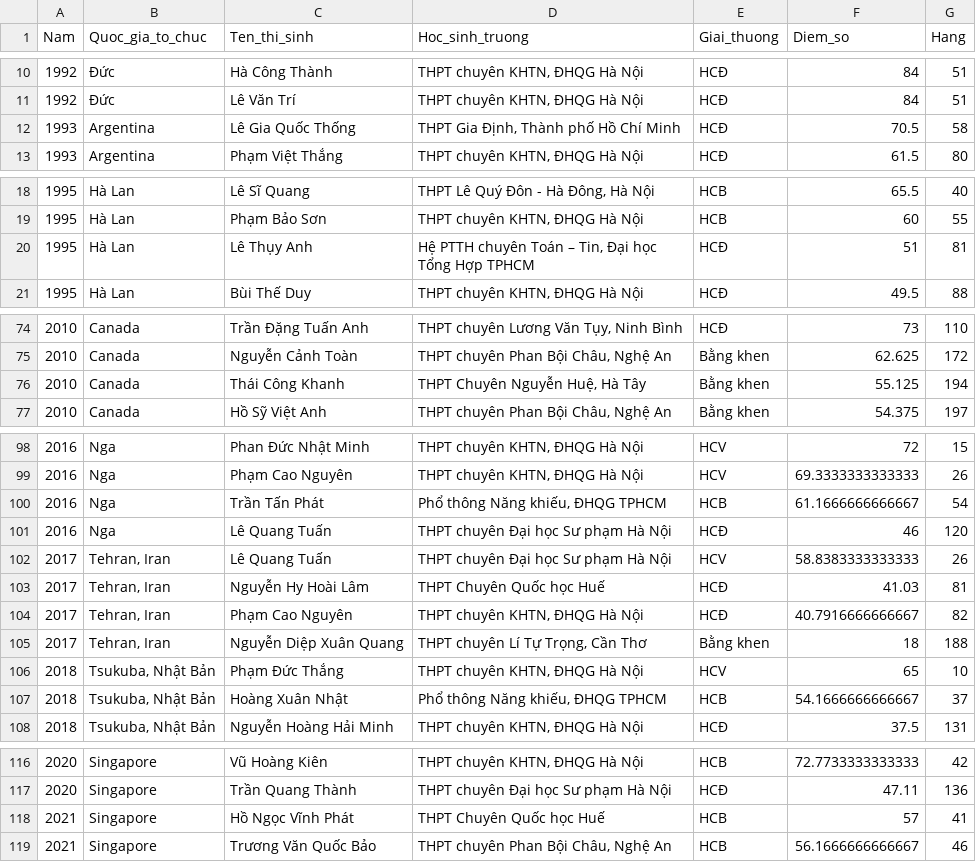
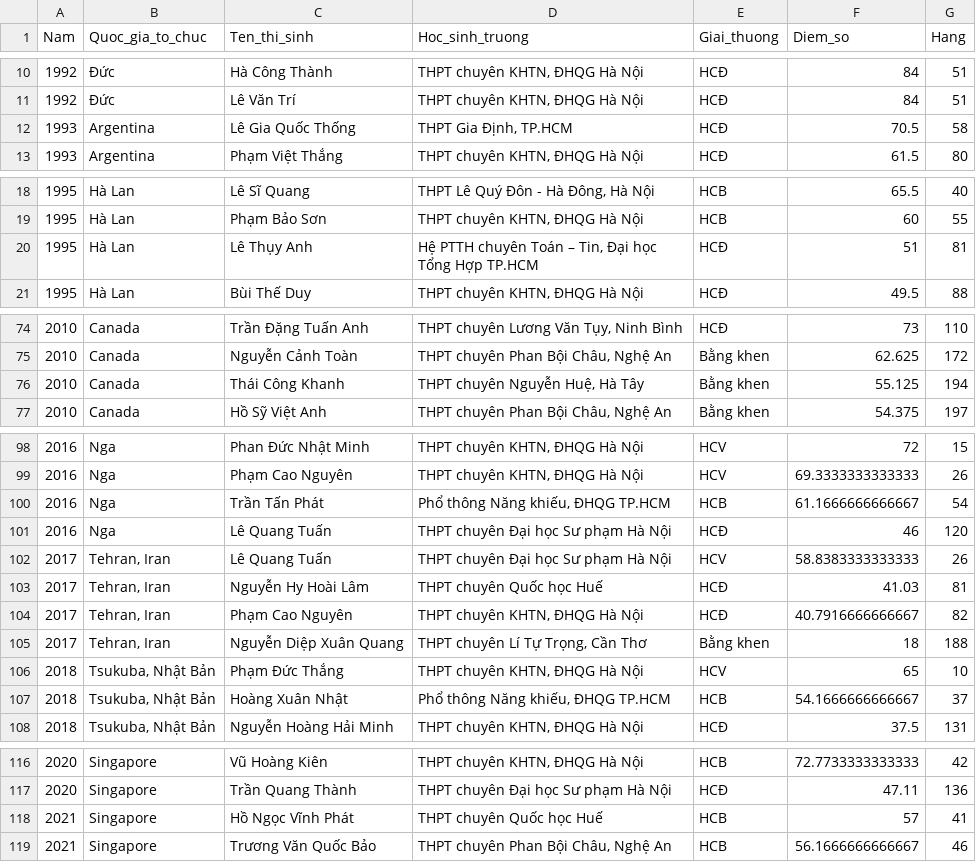
Before and after one commit to hoainam5/DO_AN_1_NHOM_1_3_DHKL17A3HN, a CSV file: data_IOI.csv, drawn as a sheet; only a part is shown, gaps mark what is left out.

Commit message:
dữ liệu IOI

```diff
--- a/data_IOI.csv
+++ b/data_IOI.csv
@@ -11,3 +11,3 @@
 1992,"Đức","Lê Văn Trí","THPT chuyên KHTN, ĐHQG Hà Nội","HCĐ",84,51
-1993,"Argentina","Lê Gia Quốc Thống","THPT Gia Định, Thành phố Hồ Chí Minh","HCĐ",70.5,58
+1993,"Argentina","Lê Gia Quốc Thống","THPT Gia Định, TP.HCM","HCĐ",70.5,58
 1993,"Argentina","Phạm Việt Thắng","THPT chuyên KHTN, ĐHQG Hà Nội","HCĐ",61.5,80
@@ -19,3 +19,3 @@
 1995,"Hà Lan","Phạm Bảo Sơn","THPT chuyên KHTN, ĐHQG Hà Nội","HCB",60,55
-1995,"Hà Lan","Lê Thụy Anh","Hệ PTTH chuyên Toán – Tin, Đại học Tổng Hợp TPHCM","HCĐ",51,81
+1995,"Hà Lan","Lê Thụy Anh","Hệ PTTH chuyên Toán – Tin, Đại học Tổng Hợp TP.HCM","HCĐ",51,81
 1995,"Hà Lan","Bùi Thế Duy","THPT chuyên KHTN, ĐHQG Hà Nội","HCĐ",49.5,88
@@ -75,3 +75,3 @@
 2010,"Canada","Nguyễn Cảnh Toàn","THPT chuyên Phan Bội Châu, Nghệ An","Bằng khen",62.625,172
-2010,"Canada","Thái Công Khanh","THPT Chuyên Nguyễn Huệ, Hà Tây","Bằng khen",55.125,194
+2010,"Canada","Thái Công Khanh","THPT chuyên Nguyễn Huệ, Hà Tây","Bằng khen",55.125,194
 2010,"Canada","Hồ Sỹ Việt Anh","THPT chuyên Phan Bội Châu, Nghệ An","Bằng khen",54.375,197
@@ -99,6 +99,6 @@
 2016,"Nga","Phạm Cao Nguyên","THPT chuyên KHTN, ĐHQG Hà Nội","HCV",69.3333333333333,26
-2016,"Nga","Trần Tấn Phát","Phổ thông Năng khiếu, ĐHQG TPHCM","HCB",61.1666666666667,54
+2016,"Nga","Trần Tấn Phát","Phổ thông Năng khiếu, ĐHQG TP.HCM","HCB",61.1666666666667,54
 2016,"Nga","Lê Quang Tuấn","THPT chuyên Đại học Sư phạm Hà Nội","HCĐ",46,120
 2017,"Tehran, Iran","Lê Quang Tuấn","THPT chuyên Đại học Sư phạm Hà Nội","HCV",58.8383333333333,26
-2017,"Tehran, Iran","Nguyễn Hy Hoài Lâm","THPT Chuyên Quốc học Huế","HCĐ",41.03,81
+2017,"Tehran, Iran","Nguyễn Hy Hoài Lâm","THPT chuyên Quốc học Huế","HCĐ",41.03,81
 2017,"Tehran, Iran","Phạm Cao Nguyên","THPT chuyên KHTN, ĐHQG Hà Nội","HCĐ",40.7916666666667,82
@@ -106,3 +106,3 @@
 2018,"Tsukuba, Nhật Bản","Phạm Đức Thắng","THPT chuyên KHTN, ĐHQG Hà Nội","HCV",65,10
-2018,"Tsukuba, Nhật Bản","Hoàng Xuân Nhật","Phổ thông Năng khiếu, ĐHQG TPHCM","HCB",54.1666666666667,37
+2018,"Tsukuba, Nhật Bản","Hoàng Xuân Nhật","Phổ thông Năng khiếu, ĐHQG TP.HCM","HCB",54.1666666666667,37
 2018,"Tsukuba, Nhật Bản","Nguyễn Hoàng Hải Minh","THPT chuyên KHTN, ĐHQG Hà Nội","HCĐ",37.5,131
@@ -117,3 +117,3 @@
 2020,"Singapore","Trần Quang Thành","THPT chuyên Đại học Sư phạm Hà Nội","HCĐ",47.11,136
-2021,"Singapore","Hồ Ngọc Vĩnh Phát","THPT Chuyên Quốc học Huế","HCB",57,41
+2021,"Singapore","Hồ Ngọc Vĩnh Phát","THPT chuyên Quốc học Huế","HCB",57,41
 2021,"Singapore","Trương Văn Quốc Bảo","THPT chuyên Phan Bội Châu, Nghệ An","HCB",56.1666666666667,46
```
